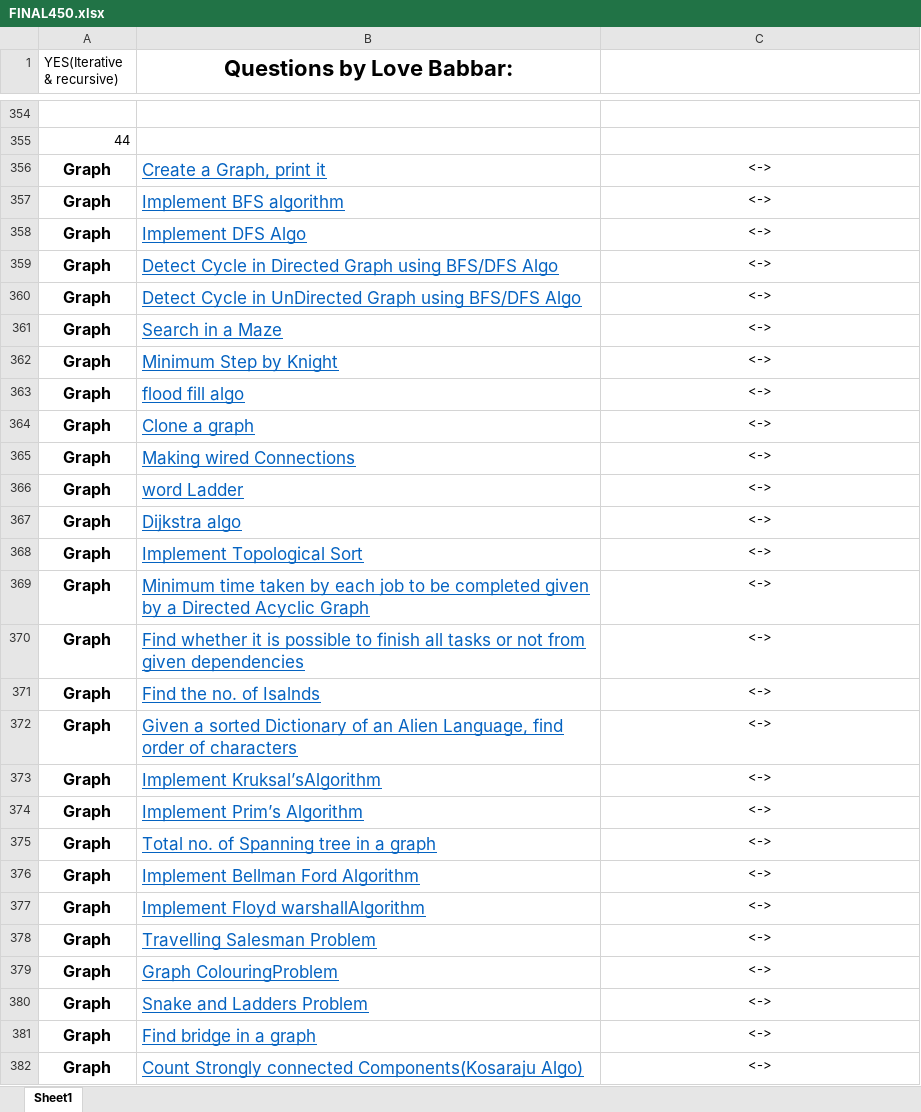
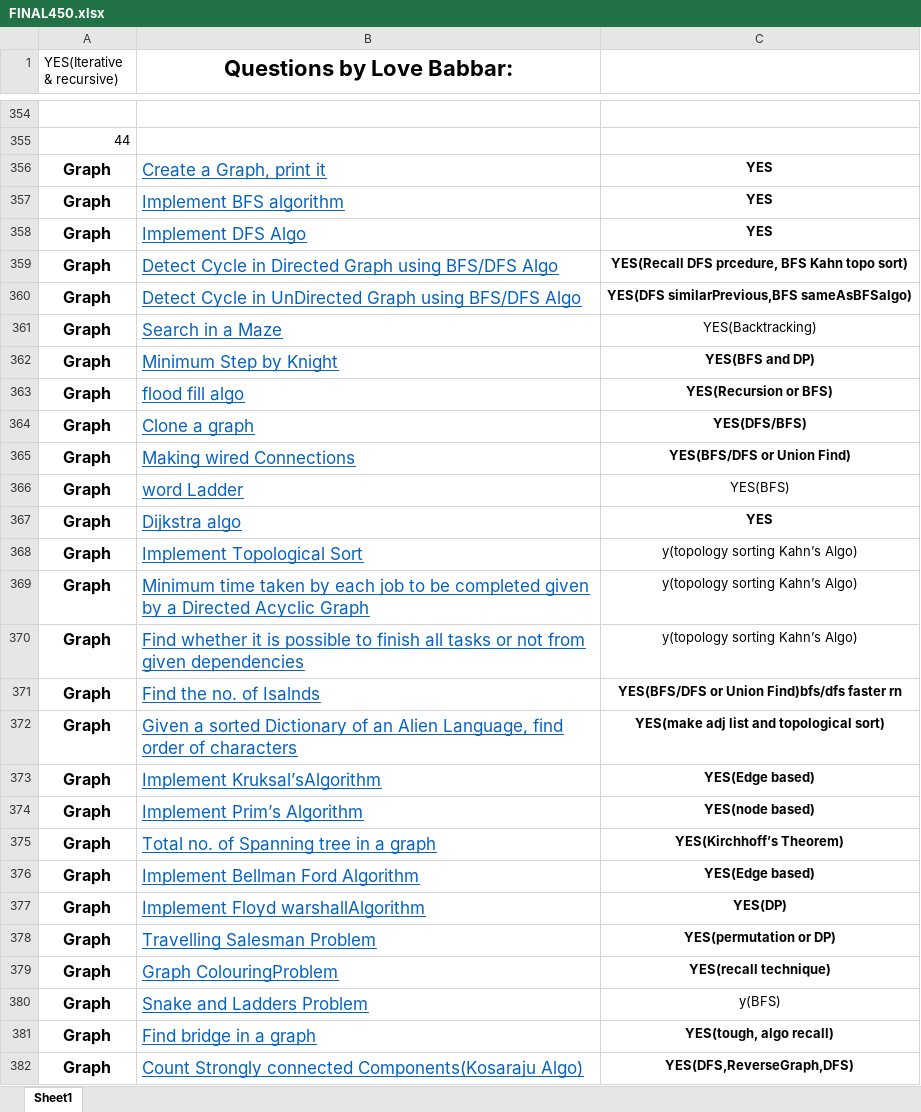
Before and after one commit to Coderangshu/450DSA, an Excel workbook: FINAL450.xlsx, sheet Sheet1, drawn as a sheet; only a part is shown, gaps mark what is left out; values as stored, in another font and other column widths than the file's, no borders; the diff covers the shown part only; the diff names each change by its address in the sheet, - before the commit and + after, or states it on an @@ line.

Commit message:
Graph added(chinese postman problem incomplete)

```diff
--- a/FINAL450.xlsx (sheet Sheet1)
+++ b/FINAL450.xlsx (sheet Sheet1)
-C356:C358: <->
+C356:C358: YES
-C356:C360 bold: off
+C356:C360 bold: on
-C359: <->
+C359: YES(Recall DFS prcedure, BFS Kahn topo sort)
-C360: <->
+C360: YES(DFS similarPrevious,BFS sameAsBFSalgo)
-C361: <->
+C361: YES(Backtracking)
-C362: <->
+C362: YES(BFS and DP)
-C362:C365 bold: off
+C362:C365 bold: on
-C363: <->
+C363: YES(Recursion or BFS)
-C364: <->
+C364: YES(DFS/BFS)
-C365: <->
+C365: YES(BFS/DFS or Union Find)
-C366: <->
+C366: YES(BFS)
-C367: <->
+C367: YES
-C367 bold: off
+C367 bold: on
-C368:C370: <->
+C368:C370: y(topology sorting Kahn’s Algo)
-C371: <->
+C371: YES(BFS/DFS or Union Find)bfs/dfs faster rn
-C371:C379 bold: off
+C371:C379 bold: on
-C372: <->
+C372: YES(make adj list and topological sort)
-C373: <->
+C373: YES(Edge based)
-C374: <->
+C374: YES(node based)
-C375: <->
+C375: YES(Kirchhoff’s Theorem)
-C376: <->
+C376: YES(Edge based)
-C377: <->
+C377: YES(DP)
-C378: <->
+C378: YES(permutation or DP)
-C379: <->
+C379: YES(recall technique)
-C380: <->
+C380: y(BFS)
-C381: <->
+C381: YES(tough, algo recall)
-C381:C382 bold: off
+C381:C382 bold: on
-C382: <->
+C382: YES(DFS,ReverseGraph,DFS)
```
Also changed, not shown: 18 edited cells and cell formats elsewhere in this sheet, 50 other files.
